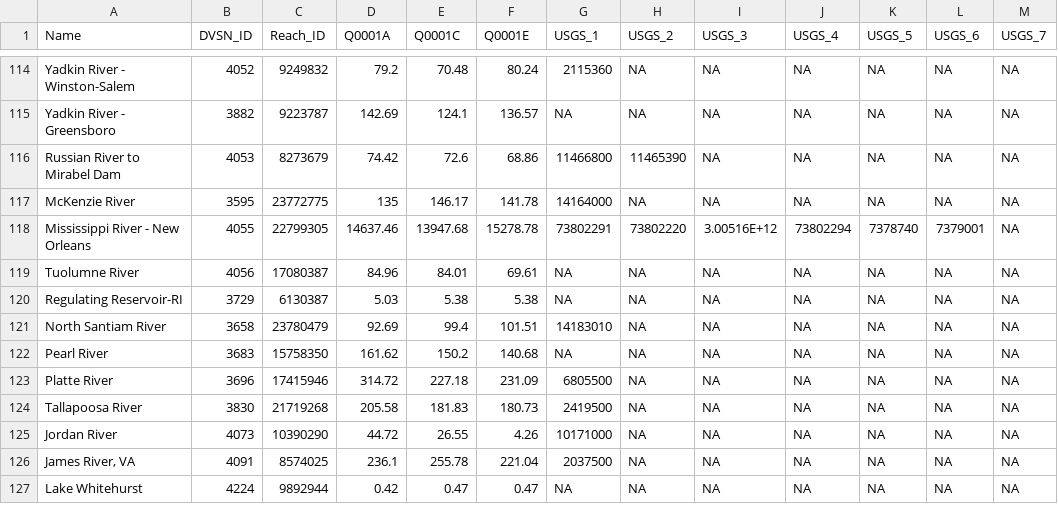
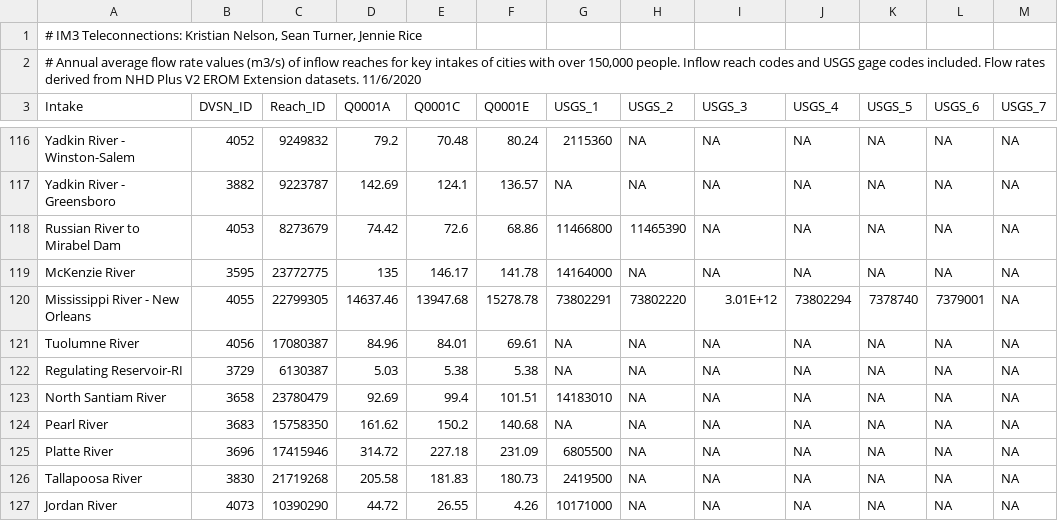
Before and after one commit to IMMM-SFA/teleconnect, a CSV file: inst/extdata/Watershed_Reach_Flows.csv, drawn as a sheet; only a part is shown, gaps mark what is left out; the shorter side is filled out with more unchanged rows; addresses are those after the commit; rows hold the shown columns only; the diff names each change by its address in the sheet, - before the commit and + after, or states it on an @@ line.

Commit message:
Add header info to table.

```diff
--- a/inst/extdata/Watershed_Reach_Flows.csv
+++ b/inst/extdata/Watershed_Reach_Flows.csv
+row 1: # IM3 Teleconnections: Kristian Nelson, Sean Turner, Jennie Rice
+row 2: # Annual average flow rate values (m3/s) of inflow reaches for key intakes of cities with over 150,000 people. Inflow reach codes and USGS gage codes included. Flow rates derived from NHD Plus V2 EROM Extension datasets. 11/6/2020
-A3: Name
+A3: Intake
-I120 (USGS_3): 3.00516E+12
+I120 (USGS_3): 3.01E+12
```
